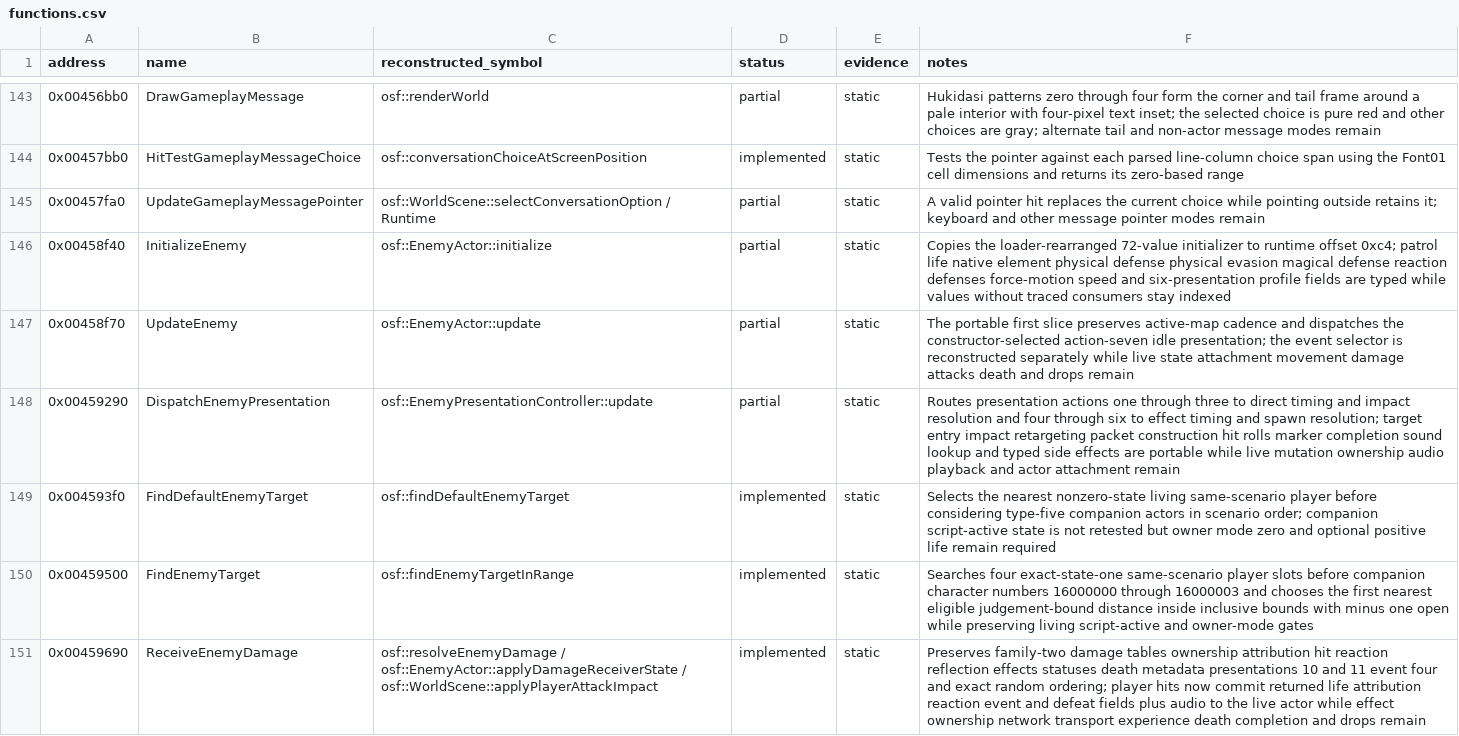
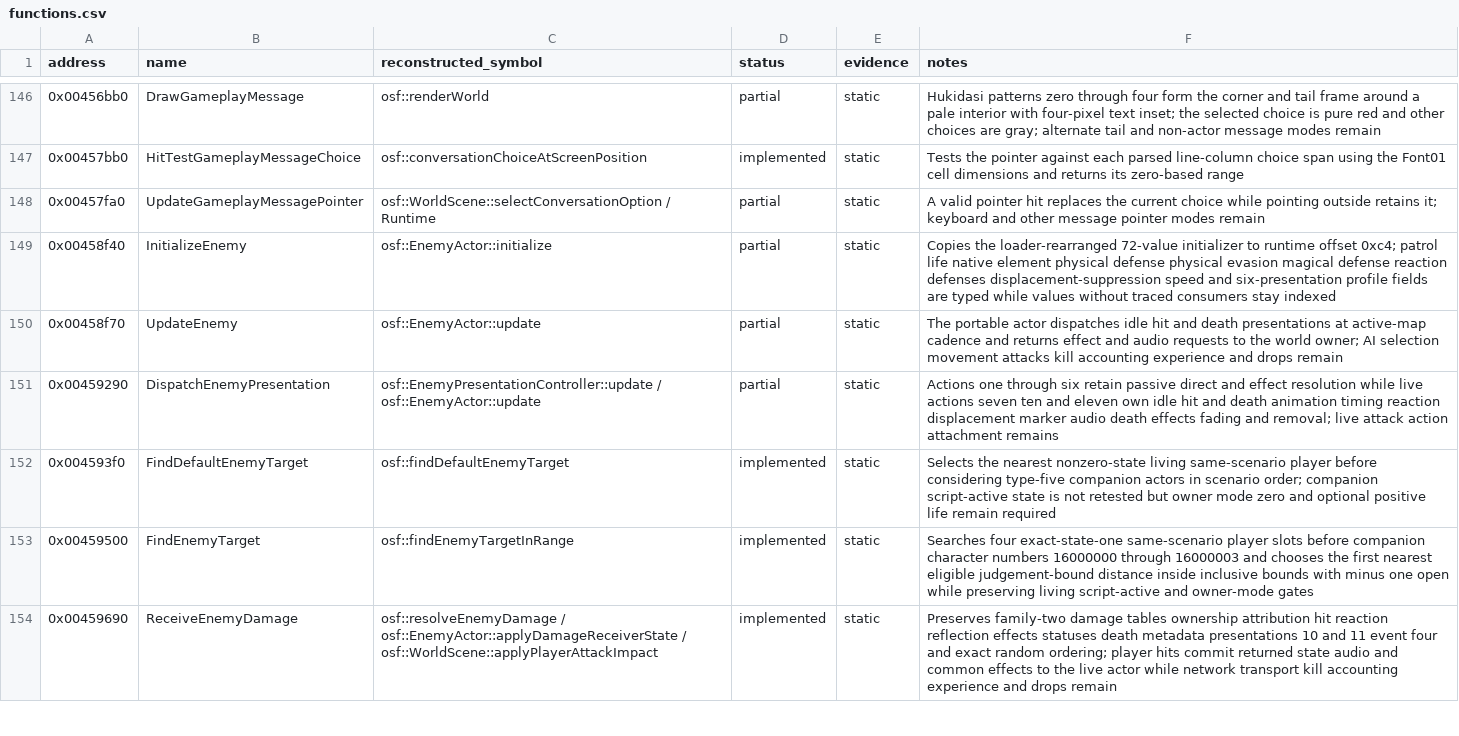
Before and after one commit to RednibCoding/OpenShadowFlare, a CSV file: reverse/shadowflare-exe/functions.csv, drawn as a sheet; only a part is shown, gaps mark what is left out; the diff covers the shown part only.

Commit message:
Reconstruct retail enemy hit and death presentation

```diff
--- a/reverse/shadowflare-exe/functions.csv
+++ b/reverse/shadowflare-exe/functions.csv
@@ -145,7 +148,7 @@ address,name,reconstructed_symbol,status,evidence,notes
 0x00457fa0,UpdateGameplayMessagePointer,osf::WorldScene::selectConversationOption / Runtime,partial,static,A valid pointer hit replaces the current choice while pointing outside retains it; keyboard and other message pointer modes remain
-0x00458f40,InitializeEnemy,osf::EnemyActor::initialize,partial,static,Copies the loader-rearranged 72-value initializer to runtime offset 0xc4; patrol life native element physical defense physical evasion magical defense reaction defenses force-motion speed and six-presentation profile fields are typed while values without traced consumers stay indexed
-0x00458f70,UpdateEnemy,osf::EnemyActor::update,partial,static,The portable first slice preserves active-map cadence and dispatches the constructor-selected action-seven idle presentation; the event selector is reconstructed separately while live state attachment movement damage attacks death and drops remain
-0x00459290,DispatchEnemyPresentation,osf::EnemyPresentationController::update,partial,static,Routes presentation actions one through three to direct timing and impact resolution and four through six to effect timing and spawn resolution; target entry impact retargeting packet construction hit rolls marker completion sound lookup and typed side effects are portable while live mutation ownership audio playback and actor attachment remain
+0x00458f40,InitializeEnemy,osf::EnemyActor::initialize,partial,static,Copies the loader-rearranged 72-value initializer to runtime offset 0xc4; patrol life native element physical defense physical evasion magical defense reaction defenses displacement-suppression speed and six-presentation profile fields are typed while values without traced consumers stay indexed
+0x00458f70,UpdateEnemy,osf::EnemyActor::update,partial,static,The portable actor dispatches idle hit and death presentations at active-map cadence and returns effect and audio requests to the world owner; AI selection movement attacks kill accounting experience and drops remain
+0x00459290,DispatchEnemyPresentation,osf::EnemyPresentationController::update / osf::EnemyActor::update,partial,static,Actions one through six retain passive direct and effect resolution while live actions seven ten and eleven own idle hit and death animation timing reaction displacement marker audio death effects fading and removal; live attack action attachment remains
 0x004593f0,FindDefaultEnemyTarget,osf::findDefaultEnemyTarget,implemented,static,Selects the nearest nonzero-state living same-scenario player before considering type-five companion actors in scenario order; companion script-active state is not retested but owner mode zero and optional positive life remain required
 0x00459500,FindEnemyTarget,osf::findEnemyTargetInRange,implemented,static,Searches four exact-state-one same-scenario player slots before companion character numbers 16000000 through 16000003 and chooses the first nearest eligible judgement-bound distance inside inclusive bounds with minus one open while preserving living script-active and owner-mode gates
-0x00459690,ReceiveEnemyDamage,osf::resolveEnemyDamage / osf::EnemyActor::applyDamageReceiverState / osf::WorldScene::applyPlayerAttackImpact,implemented,static,Preserves family-two damage tables ownership attribution hit reaction reflection effects statuses death metadata presentations 10 and 11 event four and exact random ordering; player hits now commit returned life attribution reaction event and defeat fields plus audio to the live actor while effect ownership network transport experience death completion and drops remain
+0x00459690,ReceiveEnemyDamage,osf::resolveEnemyDamage / osf::EnemyActor::applyDamageReceiverState / osf::WorldScene::applyPlayerAttackImpact,implemented,static,Preserves family-two damage tables ownership attribution hit reaction reflection effects statuses death metadata presentations 10 and 11 event four and exact random ordering; player hits commit returned state audio and common effects to the live actor while network transport kill accounting experience and drops remain
```
Also changed, not shown: 5 added rows and 6 edited cells elsewhere in this file, 32 other files.
